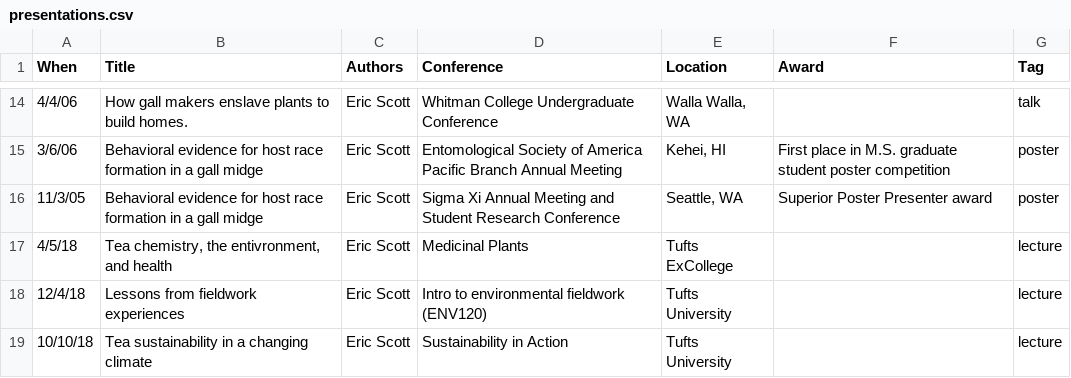
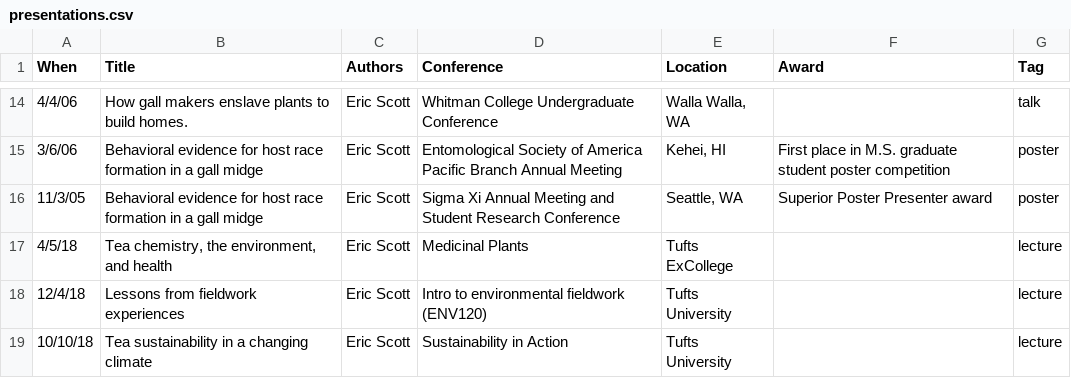
Before and after one commit to Aariq/curriculum-vitae, a CSV file: data/presentations.csv, drawn as a sheet; only a part is shown, gaps mark what is left out.

```diff
--- a/data/presentations.csv
+++ b/data/presentations.csv
@@ -16,3 +16,3 @@
 11/3/05,Behavioral evidence for host race formation in a gall midge,Eric Scott,Sigma Xi Annual Meeting and Student Research Conference,"Seattle, WA",Superior Poster Presenter award,poster
-4/5/18,"Tea chemistry, the entivronment, and health",Eric Scott,Medicinal Plants,Tufts ExCollege,,lecture
+4/5/18,"Tea chemistry, the environment, and health",Eric Scott,Medicinal Plants,Tufts ExCollege,,lecture
 12/4/18,Lessons from fieldwork experiences,Eric Scott,Intro to environmental fieldwork (ENV120),Tufts University,,lecture
```
Also changed, not shown: data/awards and grants.csv, data/jobs.csv, 2 other files.
